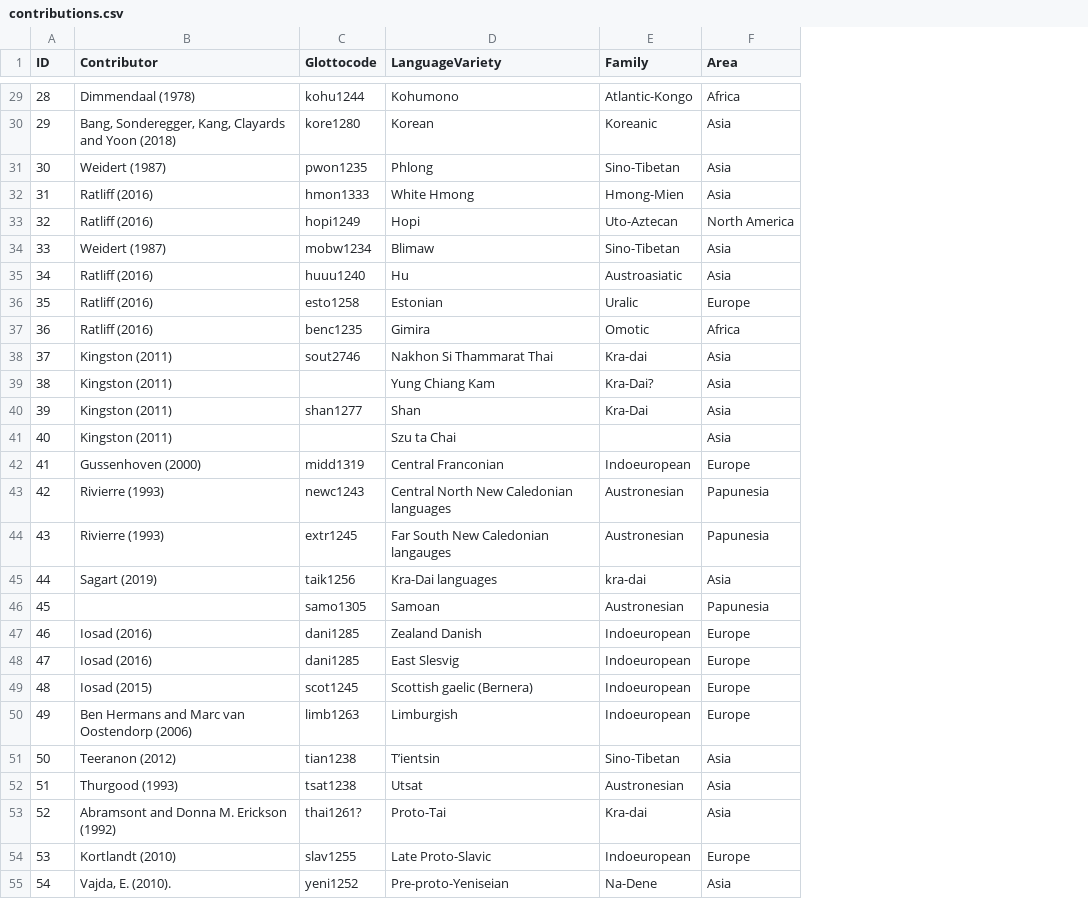
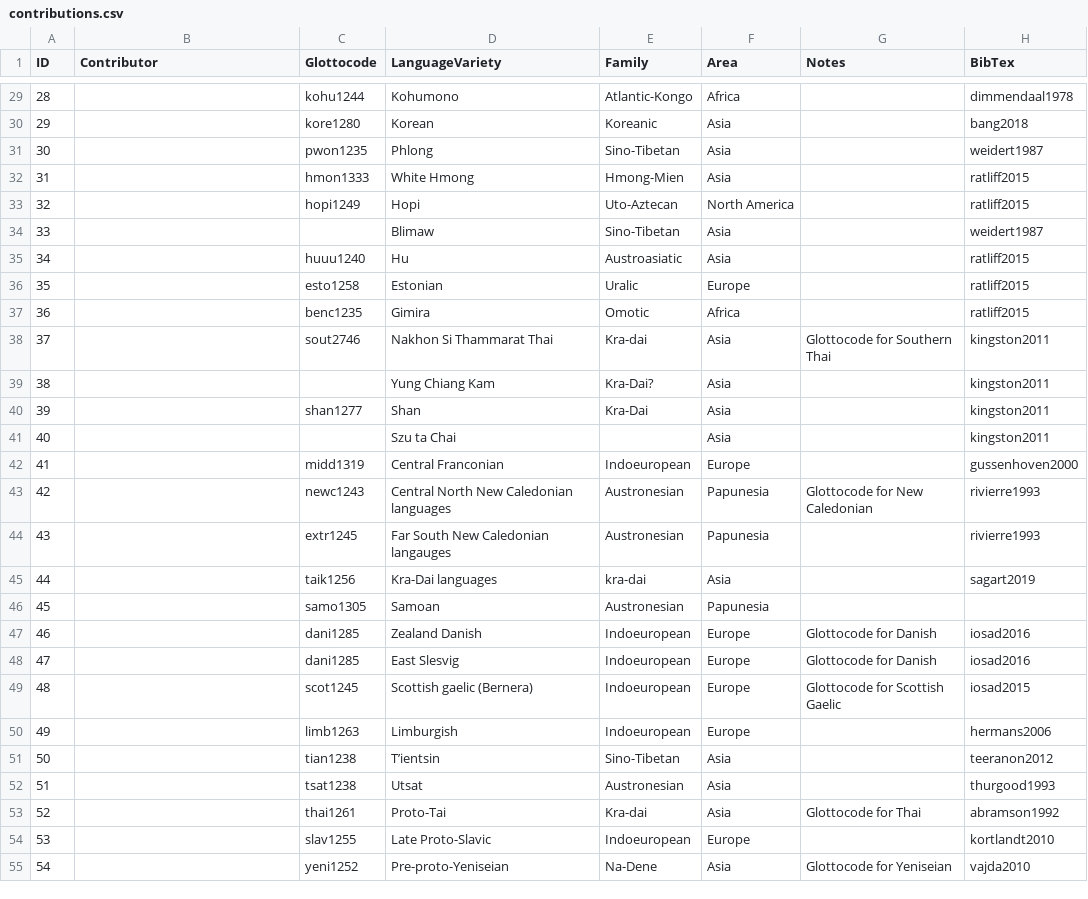
Before and after one commit to cldf-datasets/tonodb, a CSV file: cldf/contributions.csv, drawn as a sheet; only a part is shown, gaps mark what is left out; the diff covers the shown part only; the diff names each change by its address in the sheet, - before the commit and + after, or states it on an @@ line.

```diff
--- a/cldf/contributions.csv
+++ b/cldf/contributions.csv
+column G (Notes), rows 38-55: Glottocode for Southern Thai |  |  |  |  | Glottocode for New Caledonian |  |  |  | Glottocode for Danish | Glottocode for Danish | Glottocode for Scottish Gaelic |  |  |  | Glottocode for Thai |  | Glottocode for Yeniseian
+column H (BibTex), rows 29-55: dimmendaal1978 | bang2018 | weidert1987 | ratliff2015 | ratliff2015 | weidert1987 | ratliff2015 | ratliff2015 | ratliff2015 | kingston2011 | kingston2011 | kingston2011 | kingston2011 | gussenhoven2000 | rivierre1993 | rivierre1993 | sagart2019 |  | iosad2016 | iosad2016 | iosad2015 | hermans2006 | teeranon2012 | thurgood1993 | abramson1992 | kortlandt2010 | vajda2010
-B29 (Contributor): Dimmendaal (1978)
+B29 (Contributor): (empty)
-B30 (Contributor): Bang, Sonderegger, Kang, Clayards and Yoon (2018)
+B30 (Contributor): (empty)
-B31 (Contributor): Weidert (1987)
+B31 (Contributor): (empty)
-B32:B33 (Contributor): Ratliff (2016)
+B32:B33 (Contributor): (empty)
-B34 (Contributor): Weidert (1987)
+B34 (Contributor): (empty)
-C34 (Glottocode): mobw1234
+C34 (Glottocode): (empty)
-B35:B37 (Contributor): Ratliff (2016)
+B35:B37 (Contributor): (empty)
-B38:B41 (Contributor): Kingston (2011)
+B38:B41 (Contributor): (empty)
-B42 (Contributor): Gussenhoven (2000)
+B42 (Contributor): (empty)
-B43:B44 (Contributor): Rivierre (1993)
+B43:B44 (Contributor): (empty)
-B45 (Contributor): Sagart (2019)
+B45 (Contributor): (empty)
-B47:B48 (Contributor): Iosad (2016)
+B47:B48 (Contributor): (empty)
-B49 (Contributor): Iosad (2015)
+B49 (Contributor): (empty)
-B50 (Contributor): Ben Hermans and Marc van Oostendorp (2006)
+B50 (Contributor): (empty)
-B51 (Contributor): Teeranon (2012)
+B51 (Contributor): (empty)
-B52 (Contributor): Thurgood (1993)
+B52 (Contributor): (empty)
-B53 (Contributor): Abramsont and Donna M. Erickson (1992)
+B53 (Contributor): (empty)
-C53 (Glottocode): thai1261?
+C53 (Glottocode): thai1261
-B54 (Contributor): Kortlandt (2010)
+B54 (Contributor): (empty)
-B55 (Contributor): Vajda, E. (2010).
+B55 (Contributor): (empty)
```
Also changed, not shown: 4 added rows, 2 removed rows and 59 edited cells elsewhere in this file, cldf/languages.csv, cldf/parameters.csv, 6 other files.
